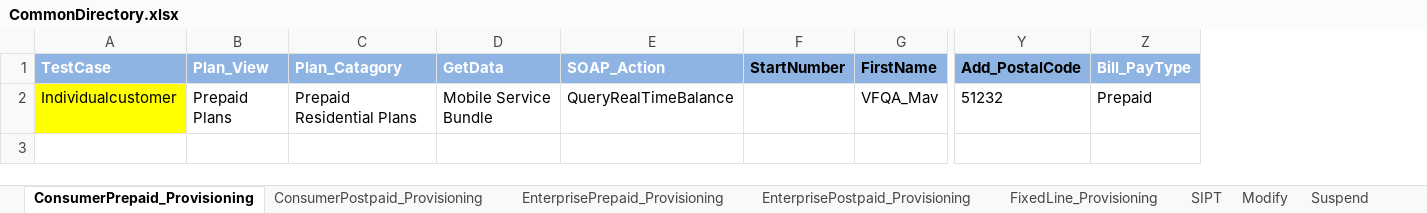
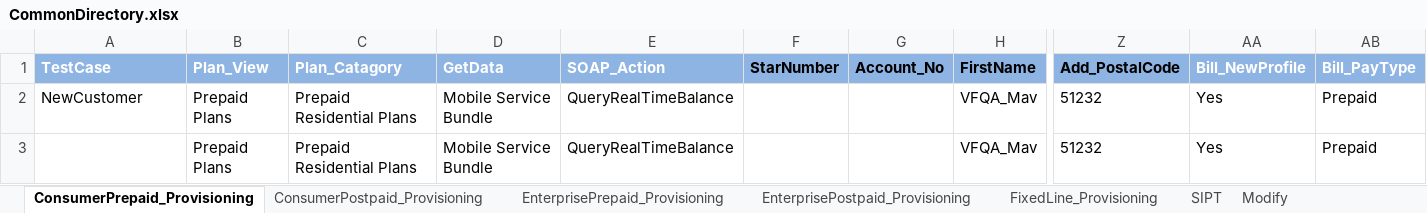
Before and after one commit to imran0404y/Vodafone_QAR, an Excel workbook: Framework/Storage/CommonDirectory.xlsx, sheet ConsumerPrepaid_Provisioning, drawn as a sheet; only a part is shown, gaps mark what is left out; values as stored, in another font and other column widths than the file's, no borders; conditional formats not drawn; removed rows and columns are numbered as before the commit, all else as after; rows hold the shown columns only; the diff names each change by its address in the sheet, - before the commit and + after, or states it on an @@ line.

```diff
--- a/Framework/Storage/CommonDirectory.xlsx (sheet ConsumerPrepaid_Provisioning)
+++ b/Framework/Storage/CommonDirectory.xlsx (sheet ConsumerPrepaid_Provisioning)
-column F (StartNumber), empty
+column F (StarNumber), empty
+column G (Account_No), empty
+column AA (Bill_NewProfile), row 2: Yes
-A2 (TestCase): Individualcustomer
+A2 (TestCase): NewCustomer
-A2 fill: #FFFF00
+A2 fill: none
+row 3:  | Prepaid Plans | Prepaid Residential Plans | Mobile Service Bundle | QueryRealTimeBalance |  |  | VFQA_Mav | 51232 | Yes | Prepaid
```
Also changed, not shown: sheet ConsumerPostpaid_Provisioning, sheet SIPT, sheet EnterprisePostpaid_Provisioning, sheet EnterprisePrepaid_Provisioning, sheet FixedLine_Provisioning, other sheet tabs, Framework/Storage/ObjectRepository.xlsx, Framework/Storage/StoreDB.xlsx, 10 other files.
